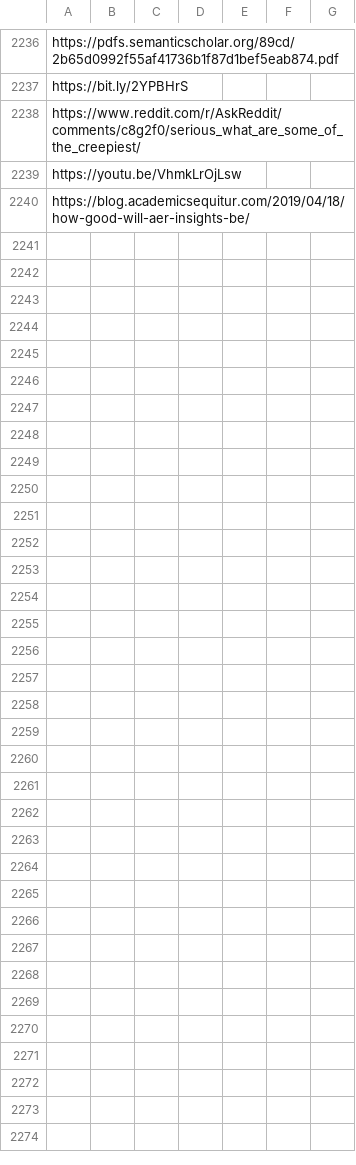
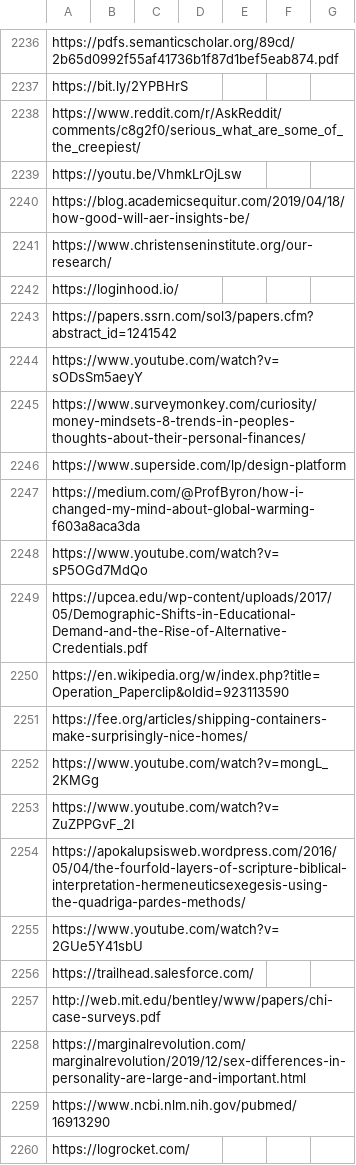
Before and after one commit to Vandivier/site-materials, a CSV file: bookmarks.csv, drawn as a sheet; only a part is shown, gaps mark what is left out; the diff covers the shown part only; the diff names each change by its address in the sheet, - before the commit and + after, or states it on an @@ line.

Commit message:
bookmarks and update wp plugin

```diff
--- a/bookmarks.csv
+++ b/bookmarks.csv
+row 2241: https://www.christenseninstitute.org/our-research/
+row 2242: https://loginhood.io/
+row 2243: https://papers.ssrn.com/sol3/papers.cfm?abstract_id=1241542
+row 2244: https://www.youtube.com/watch?v=sODsSm5aeyY
+row 2245: https://www.surveymonkey.com/curiosity/money-mindsets-8-trends-in-peoples-thoughts-about-their-personal-finances/
+row 2246: https://www.superside.com/lp/design-platform
+row 2247: https://medium.com/@ProfByron/how-i-changed-my-mind-about-global-warming-f603a8aca3da
+row 2248: https://www.youtube.com/watch?v=sP5OGd7MdQo
+row 2249: https://upcea.edu/wp-content/uploads/2017/05/Demographic-Shifts-in-Educational-Demand-and-the-Rise-of-Alternative-Credentials.pdf
+row 2250: https://en.wikipedia.org/w/index.php?title=Operation_Paperclip&oldid=923113590
+row 2251: https://fee.org/articles/shipping-containers-make-surprisingly-nice-homes/
+row 2252: https://www.youtube.com/watch?v=mongL_2KMGg
+row 2253: https://www.youtube.com/watch?v=ZuZPPGvF_2I
+row 2254: https://apokalupsisweb.wordpress.com/2016/05/04/the-fourfold-layers-of-scripture-biblical-interpretation-hermeneuticsexegesis-using-the-quadriga-pardes-methods/
+row 2255: https://www.youtube.com/watch?v=2GUe5Y41sbU
+row 2256: https://trailhead.salesforce.com/
+row 2257: http://web.mit.edu/bentley/www/papers/chi-case-surveys.pdf
+row 2258: https://marginalrevolution.com/marginalrevolution/2019/12/sex-differences-in-personality-are-large-and-important.html
+row 2259: https://www.ncbi.nlm.nih.gov/pubmed/16913290
+row 2260: https://logrocket.com/
```
Also changed, not shown: 77 added rows elsewhere in this file, 2 other files.
